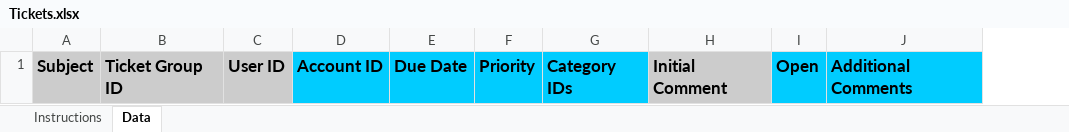
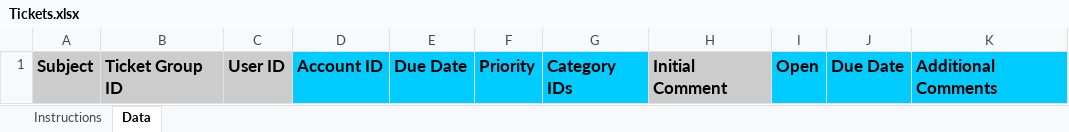
Before and after one commit to SonarSoftwareInc/importer, an Excel workbook: templates/Tickets.xlsx, sheet Data, drawn as a sheet; values as stored, in another font and other column widths than the file's, no borders; the diff names each change by its address in the sheet, - before the commit and + after, or states it on an @@ line.

Commit message:
Add an option to the ticket import to import due dates

```diff
--- a/templates/Tickets.xlsx (sheet Data)
+++ b/templates/Tickets.xlsx (sheet Data)
+column J, row 1: Due Date
```
Also changed, not shown: charts or pictures, 1 other file.
